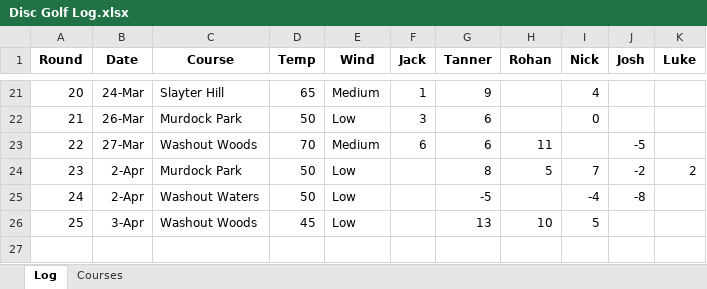
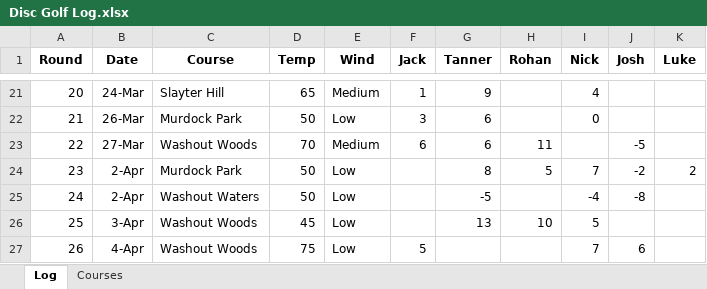
Before and after one commit to jackarnold84/disc-golf, an Excel workbook: Disc Golf Log.xlsx, sheet Log, drawn as a sheet; only a part is shown, gaps mark what is left out; values as stored, in another font and other column widths than the file's, no borders; table styles not drawn; the diff names each change by its address in the sheet, - before the commit and + after, or states it on an @@ line.

```diff
--- a/Disc Golf Log.xlsx (sheet Log)
+++ b/Disc Golf Log.xlsx (sheet Log)
+row 27: 26 | 4-Apr | Washout Woods | 75 | Low | 5 |  |  | 7 | 6
```
Also changed, not shown: 3 other files.
